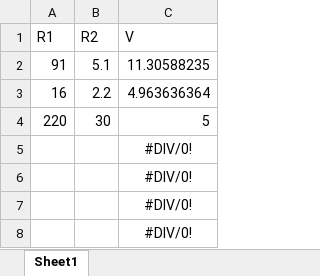
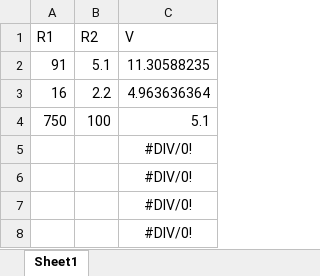
Before and after one commit to LHY-WorkSpace/FOC-Driver-Board, an Excel workbook: 升压电阻计算.xlsx, sheet Sheet1, drawn as a sheet; values as stored, in another font and other column widths than the file's, no borders; removed rows and columns are numbered as before the commit, all else as after; the diff names each change by its address in the sheet, - before the commit and + after, or states it on an @@ line.

```diff
--- a/升压电阻计算.xlsx (sheet Sheet1)
+++ b/升压电阻计算.xlsx (sheet Sheet1)
-row 4: 220 | 30 | 5
+row 4: 750 | 100 | 5.1
```
Also changed, not shown: 20 other files.
